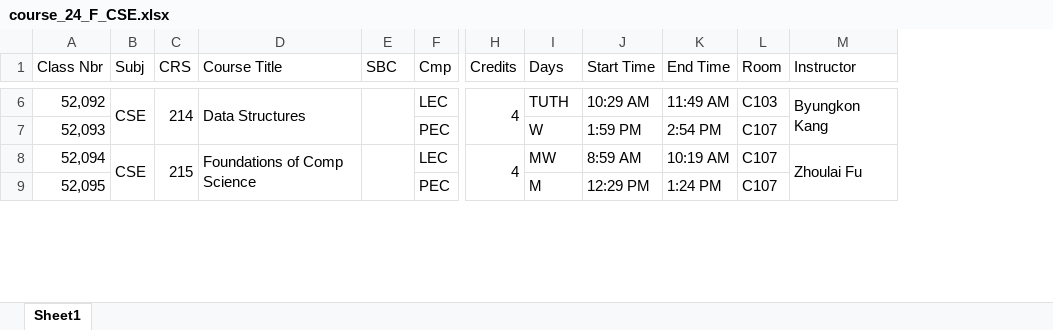
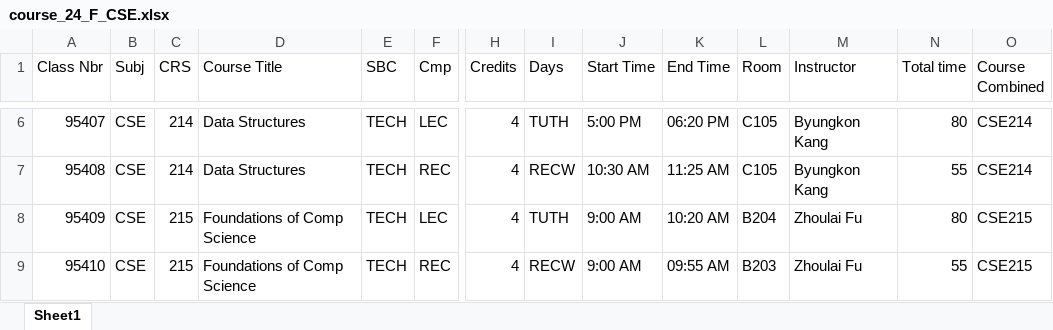
Before and after one commit to roiard/416, an Excel workbook: server/course_24_F_CSE.xlsx, sheet Sheet1, drawn as a sheet; only a part is shown, gaps mark what is left out; values as stored, in another font and other column widths than the file's, no cell formats; removed rows and columns are numbered as before the commit, all else as after; rows hold the shown columns only; the diff covers the shown part only; the diff names each change by its address in the sheet, - before the commit and + after, or states it on an @@ line.

```diff
--- a/server/course_24_F_CSE.xlsx (sheet Sheet1)
+++ b/server/course_24_F_CSE.xlsx (sheet Sheet1)
+column N (Total time), row 6: 80; row 8: 80
+column O (Course Combined), row 6: CSE214; row 8: CSE215
-A6 (Class Nbr): 52,092
+A6 (Class Nbr): 95407
-B6:B7 merged
-C6:C7 merged
-D6:D7 merged
-E6 (SBC): (empty)
+E6 (SBC): TECH
-E6:E7 merged
-H6:H7 merged
-J6 (Start Time): 10:29 AM
+J6 (Start Time): 5:00 PM
-K6 (End Time): 11:49 AM
+K6 (End Time): 06:20 PM
-L6 (Room): C103
+L6 (Room): C105
-M6:M7 merged
-row 7: 52,093 |  |  |  |  | PEC |  | W | 1:59 PM | 2:54 PM | C107
+row 7: 95408 | CSE | 214 | Data Structures | TECH | REC | 4 | RECW | 10:30 AM | 11:25 AM | C105 | Byungkon Kang | 55 | CSE214
-A8 (Class Nbr): 52,094
+A8 (Class Nbr): 95409
-B8:B9 merged
-C8:C9 merged
-D8:D9 merged
-E8 (SBC): (empty)
+E8 (SBC): TECH
-E8:E9 merged
-H8:H9 merged
-I8 (Days): MW
+I8 (Days): TUTH
-J8 (Start Time): 8:59 AM
+J8 (Start Time): 9:00 AM
-K8 (End Time): 10:19 AM
+K8 (End Time): 10:20 AM
-L8 (Room): C107
+L8 (Room): B204
-M8:M9 merged
-row 9: 52,095 |  |  |  |  | PEC |  | M | 12:29 PM | 1:24 PM | C107
+row 9: 95410 | CSE | 215 | Foundations of Comp Science | TECH | REC | 4 | RECW | 9:00 AM | 09:55 AM | B203 | Zhoulai Fu | 55 | CSE215
```
Also changed, not shown: 9 added rows, 59 removed rows, 96 edited cells and merged cells elsewhere in this sheet, cell formats, server/course_24_F_AMS.xlsx, 4 other files.
